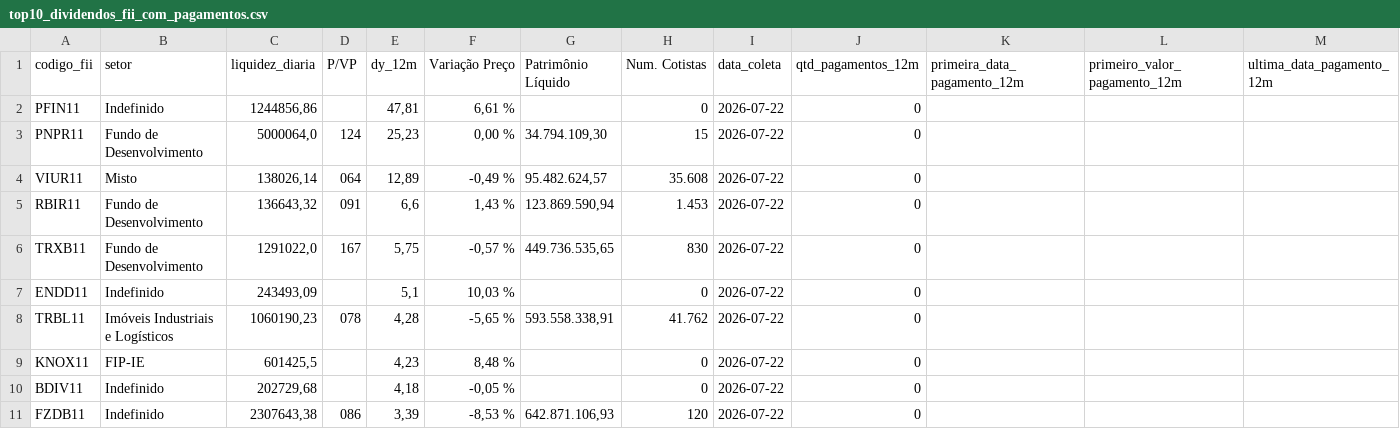
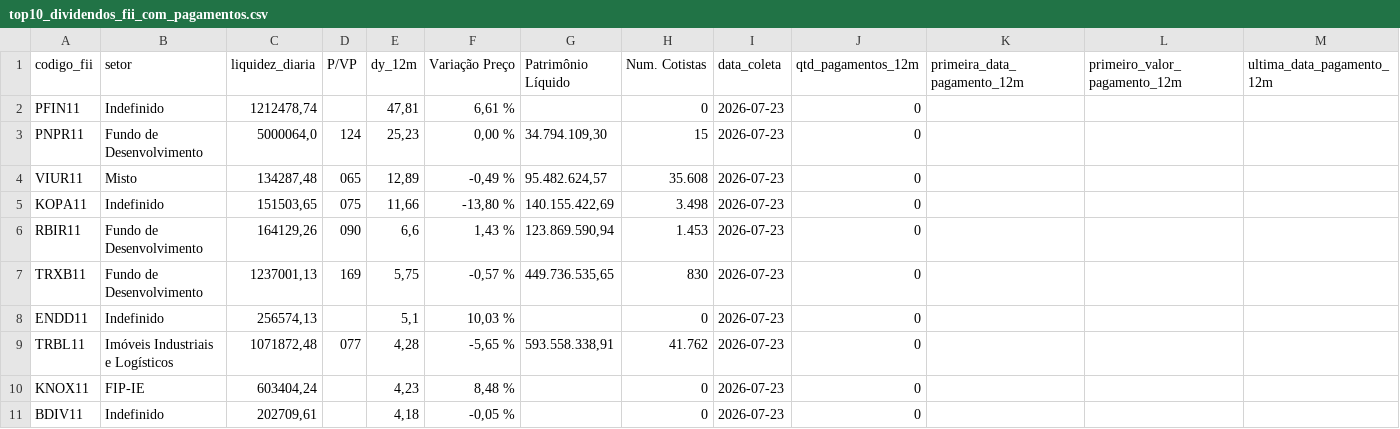
Before and after one commit to VBGVictor/CVM-FII-Data, a CSV file: output/dados_projeto/top10_dividendos_fii_com_pagamentos.csv, drawn as a sheet; only a part is shown; removed rows and columns are numbered as before the commit, all else as after; rows hold the shown columns only; the diff names each change by its address in the sheet, - before the commit and + after, or states it on an @@ line.

```diff
--- a/output/dados_projeto/top10_dividendos_fii_com_pagamentos.csv
+++ b/output/dados_projeto/top10_dividendos_fii_com_pagamentos.csv
-C2 (liquidez_diaria): 1244856,86
+C2 (liquidez_diaria): 1212478,74
-I2:I4 (data_coleta): 2026-07-22
+I2:I4 (data_coleta): 2026-07-23
-C4 (liquidez_diaria): 138026,14
+C4 (liquidez_diaria): 134287,48
-D4 (P/VP): 064
+D4 (P/VP): 065
+row 5: KOPA11 | Indefinido | 151503,65 | 075 | 11,66 | -13,80 % | 140.155.422,69 | 3.498 | 2026-07-23 | 0
-C6 (liquidez_diaria): 136643,32
+C6 (liquidez_diaria): 164129,26
-D6 (P/VP): 091
+D6 (P/VP): 090
-I6:I11 (data_coleta): 2026-07-22
+I6:I11 (data_coleta): 2026-07-23
-C7 (liquidez_diaria): 1291022,0
+C7 (liquidez_diaria): 1237001,13
-D7 (P/VP): 167
+D7 (P/VP): 169
-C8 (liquidez_diaria): 243493,09
+C8 (liquidez_diaria): 256574,13
-C9 (liquidez_diaria): 1060190,23
+C9 (liquidez_diaria): 1071872,48
-D9 (P/VP): 078
+D9 (P/VP): 077
-C10 (liquidez_diaria): 601425,5
+C10 (liquidez_diaria): 603404,24
-C11 (liquidez_diaria): 202729,68
+C11 (liquidez_diaria): 202709,61
-row 11: FZDB11 | Indefinido | 2307643,38 | 086 | 3,39 | -8,53 % | 642.871.106,93 | 120 | 2026-07-22 | 0
```
Also changed, not shown: output/dados_projeto/consolidado_fii_imovel_desempenho.csv, 1 other file.
